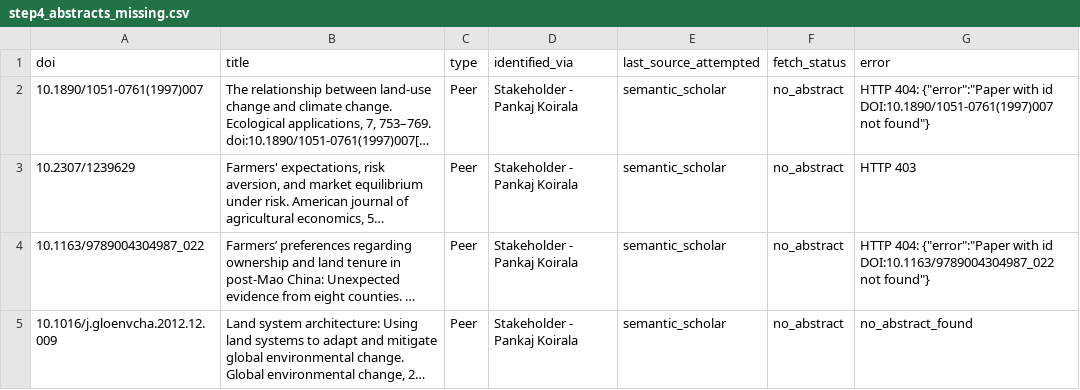
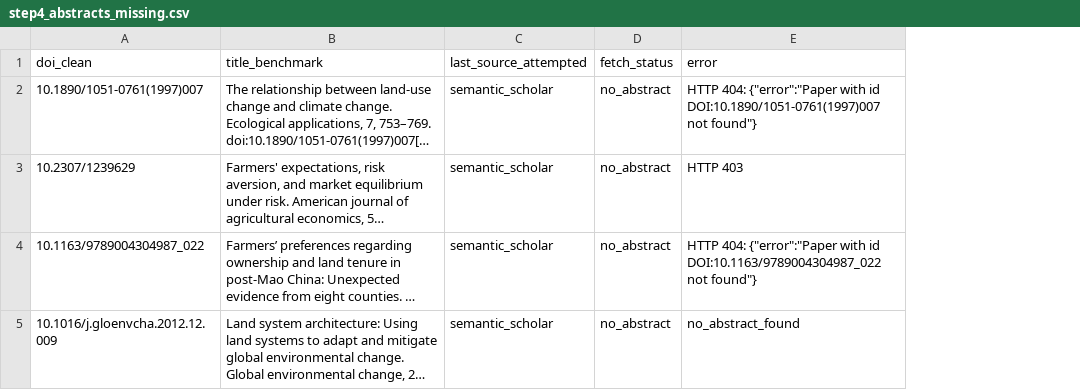
Before and after one commit to bristlepine/ilri-climate-adaptation-effectiveness, a CSV file: scripts/outputs/step4/step4_abstracts_missing.csv, drawn as a sheet; long unchanged cells end in …; the diff names each change by its address in the sheet, - before the commit and + after, or states it on an @@ line.

Commit message:
Cleaning screening a bit

```diff
--- a/scripts/outputs/step4/step4_abstracts_missing.csv
+++ b/scripts/outputs/step4/step4_abstracts_missing.csv
-column C (type), rows 2-5: all Peer
-column D (identified_via), rows 2-5: all Stakeholder - Pankaj Koirala
-A1: doi
+A1: doi_clean
-B1: title
+B1: title_benchmark
```
Also changed, not shown: 8 other files.
